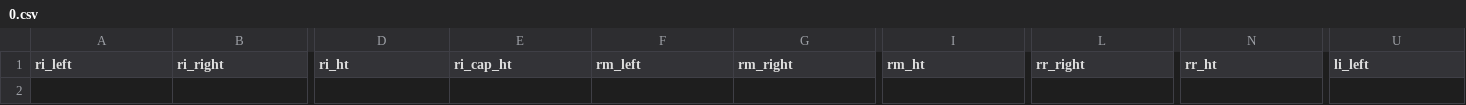
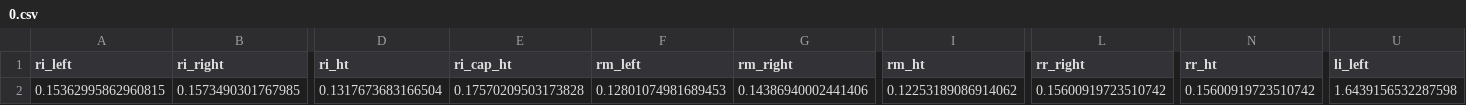
Before and after one commit to mohdrasbi/Keystroke-Dynamics, a CSV file: data/user_0/final_data/0.csv, drawn as a sheet; only a part is shown, gaps mark what is left out; rows hold the shown columns only; the diff names each change by its address in the sheet, - before the commit and + after, or states it on an @@ line.

```diff
--- a/data/user_0/final_data/0.csv
+++ b/data/user_0/final_data/0.csv
+row 2: 0.15362995862960815 | 0.1573490301767985 | 0.1317673683166504 | 0.17570209503173828 | 0.12801074981689453 | 0.14386940002441406 | 0.12253189086914062 | 0.15600919723510742 | 0.15600919723510742 | 1.6439156532287598
```
Also changed, not shown: data/user_0/raw_data/0.csv, 6 other files.
